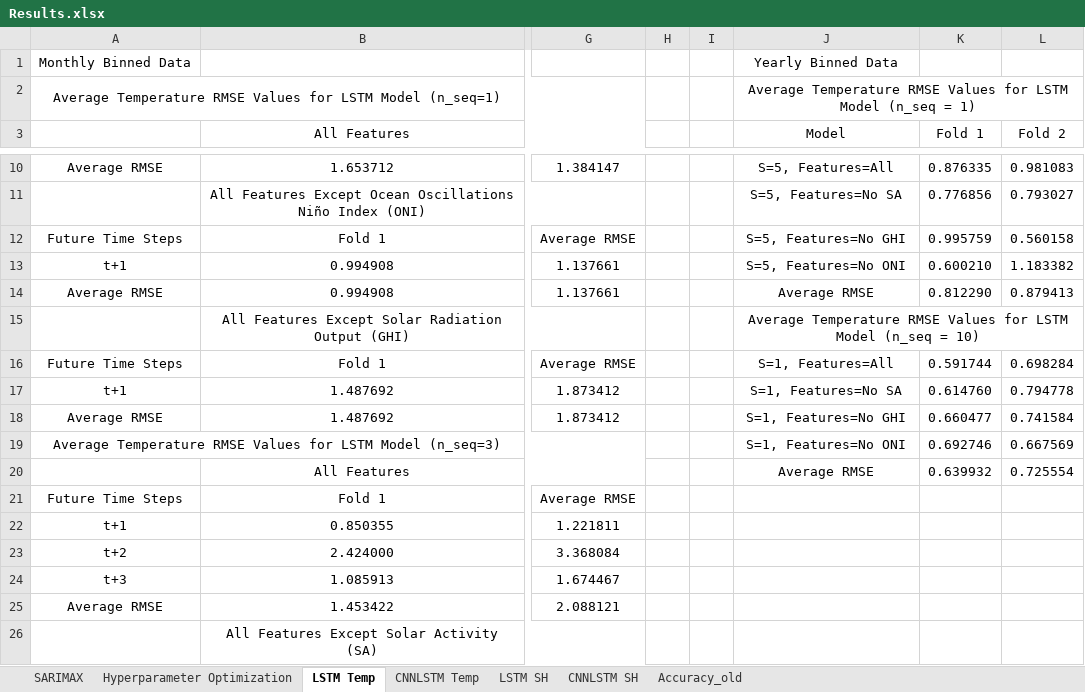
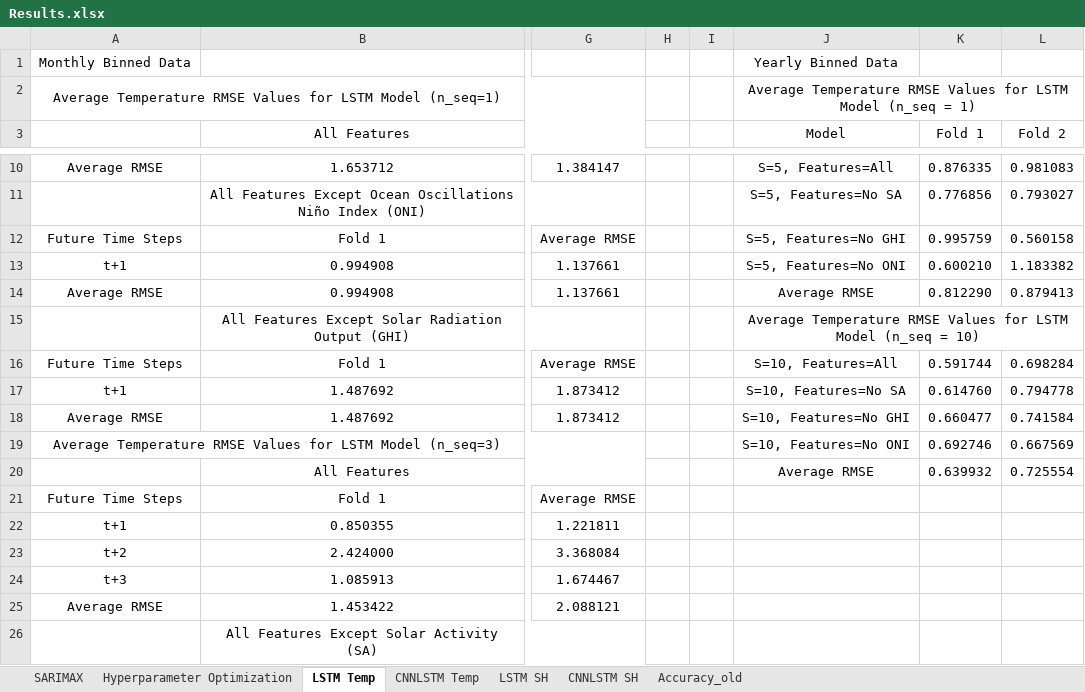
Before and after one commit to vicphysics/Temperature_and_Specific_Humidity_Prediction, an Excel workbook: Results.xlsx, sheet LSTM Temp, drawn as a sheet; only a part is shown, gaps mark what is left out; values as stored, in another font and other column widths than the file's, no borders; the diff names each change by its address in the sheet, - before the commit and + after, or states it on an @@ line.

```diff
--- a/Results.xlsx (sheet LSTM Temp)
+++ b/Results.xlsx (sheet LSTM Temp)
-J16 (Model): S=1, Features=All
+J16 (Model): S=10, Features=All
-J17 (Model): S=1, Features=No SA
+J17 (Model): S=10, Features=No SA
-J18 (Model): S=1, Features=No GHI
+J18 (Model): S=10, Features=No GHI
-J19 (Model): S=1, Features=No ONI
+J19 (Model): S=10, Features=No ONI
```
Also changed, not shown: sheet Hyperparameter Optimization, sheet CNNLSTM SH, sheet CNNLSTM Temp, sheet LSTM SH, formulas that keep their value.
